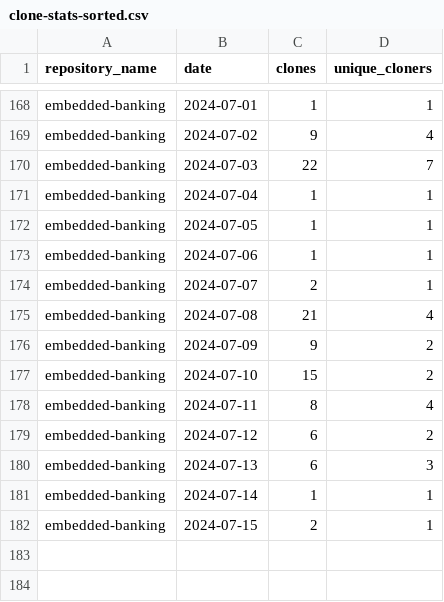
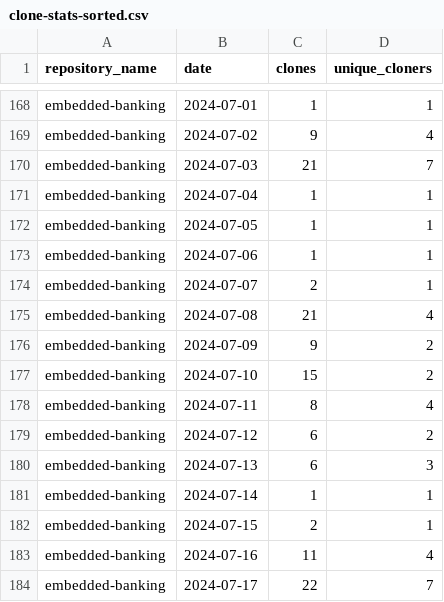
Before and after one commit to jpmorgan-payments/embedded-banking, a CSV file: metrics/clone-stats-sorted.csv, drawn as a sheet; only a part is shown, gaps mark what is left out.

```diff
--- a/metrics/clone-stats-sorted.csv
+++ b/metrics/clone-stats-sorted.csv
@@ -169,3 +169,3 @@ embedded-banking,2024-07-01,1,1
 embedded-banking,2024-07-02,9,4
-embedded-banking,2024-07-03,22,7
+embedded-banking,2024-07-03,21,7
 embedded-banking,2024-07-04,1,1
@@ -182 +182,3 @@ embedded-banking,2024-07-14,1,1
 embedded-banking,2024-07-15,2,1
+embedded-banking,2024-07-16,11,4
+embedded-banking,2024-07-17,22,7
```
Also changed, not shown: metrics/clone-stats.csv, metrics/referrer-stats-sorted.csv, 3 other files.
